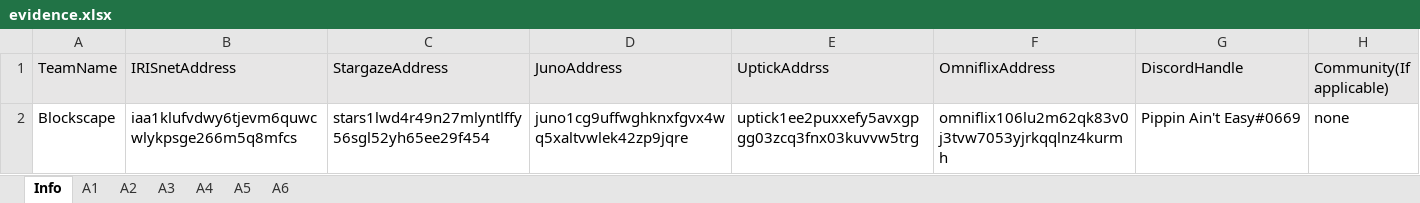
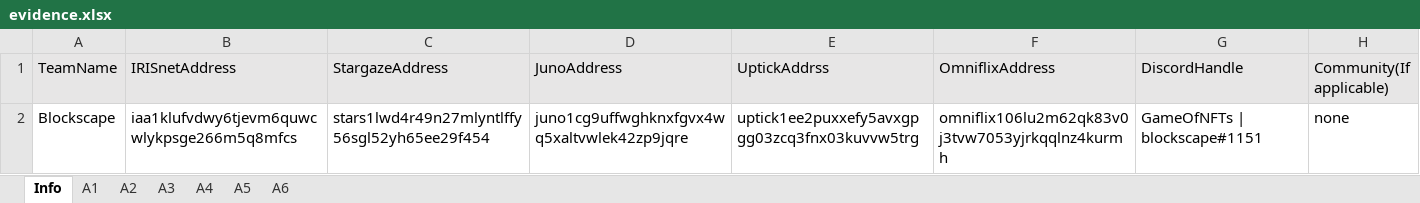
Before and after one commit to game-of-nfts/gon-evidence, an Excel workbook: dee-effes/evidence.xlsx, sheet Info, drawn as a sheet; values as stored, in another font and other column widths than the file's, no borders; the diff names each change by its address in the sheet, - before the commit and + after, or states it on an @@ line.

Commit message:
update discord account and task evidence

```diff
--- a/dee-effes/evidence.xlsx (sheet Info)
+++ b/dee-effes/evidence.xlsx (sheet Info)
-G2 (DiscordHandle): Pippin Ain't Easy#0669
+G2 (DiscordHandle): GameOfNFTs | blockscape#1151
```
